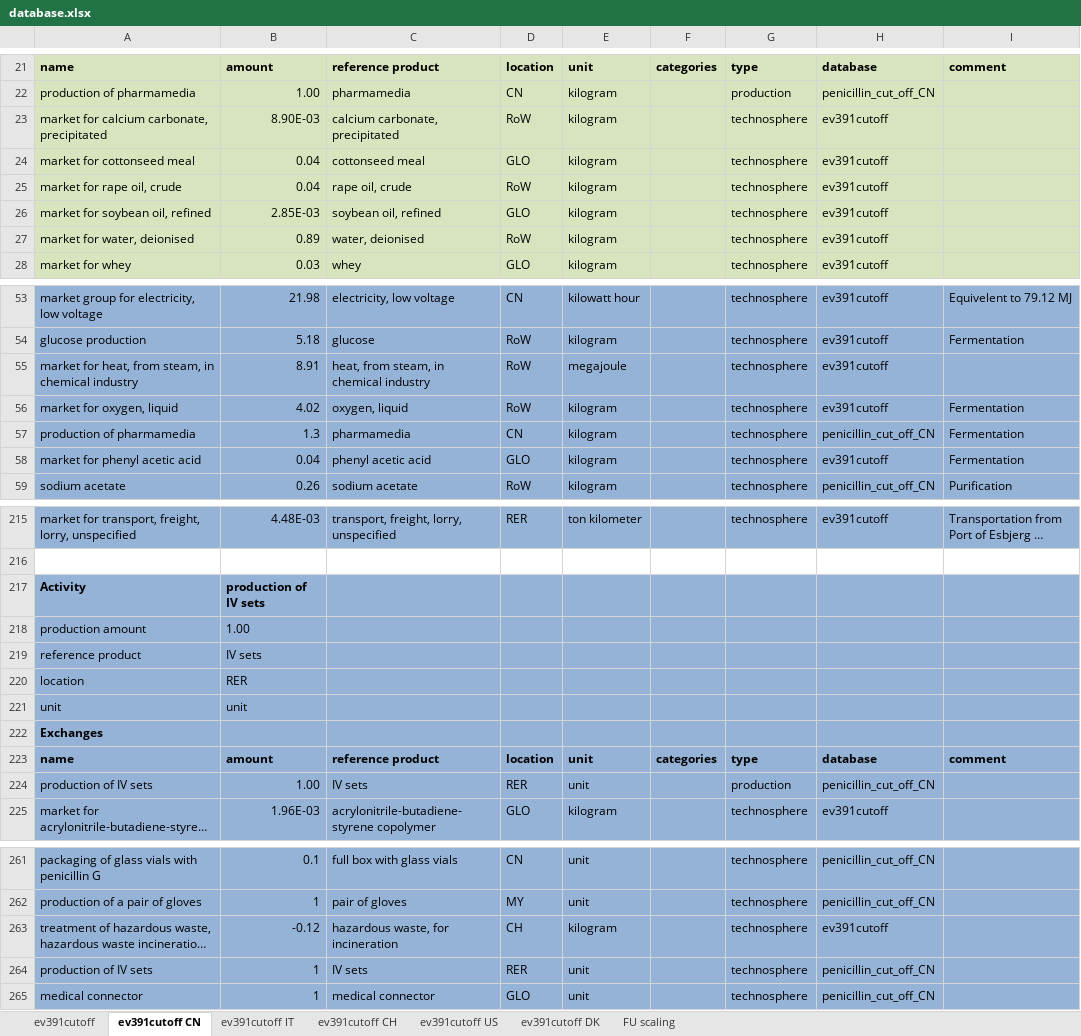
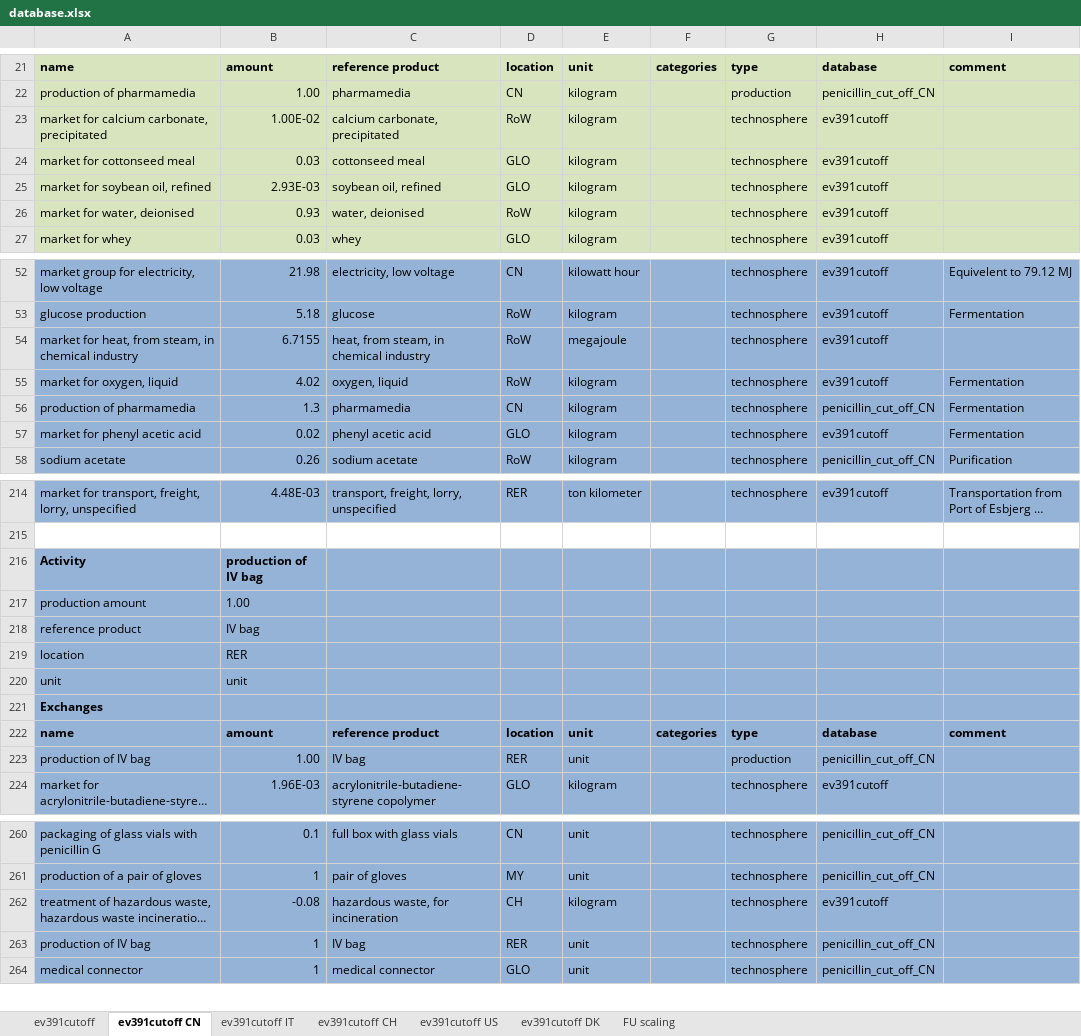
Before and after one commit to RuneWF/penicilin, an Excel workbook: data/database.xlsx, sheet ev391cutoff CN, drawn as a sheet; only a part is shown, gaps mark what is left out; long unchanged cells end in …; values as stored, in another font and other column widths than the file's, no borders; removed rows and columns are numbered as before the commit, all else as after; the diff covers the shown part only; the diff names each change by its address in the sheet, - before the commit and + after, or states it on an @@ line.

```diff
--- a/data/database.xlsx (sheet ev391cutoff CN)
+++ b/data/database.xlsx (sheet ev391cutoff CN)
-B23: 8.90E-03
+B23: 1.00E-02
-B24: 0.04
+B24: 0.03
-row 25: market for rape oil, crude | 0.04 | rape oil, crude | RoW | kilogram |  | technosphere | ev391cutoff
-B25: 2.85E-03
+B25: 2.93E-03
-B26: 0.89
+B26: 0.93
-B54: 8.91
+B54: 6.7155
-B57: 0.04
+B57: 0.02
-B216: production of IV sets
+B216: production of IV bag
-B218: IV sets
+B218: IV bag
-A223: production of IV sets
+A223: production of IV bag
-C223: IV sets
+C223: IV bag
-B262: -0.12
+B262: -0.08
-A263: production of IV sets
+A263: production of IV bag
-C263: IV sets
+C263: IV bag
```
Also changed, not shown: 3 edited cells elsewhere in this sheet, sheet ev391cutoff, sheet ev391cutoff CH, sheet ev391cutoff IT, sheet ev391cutoff US, sheet ev391cutoff DK, formulas that keep their value, data/growth medium.xlsx, data/temp.xlsx, 18 other files.
